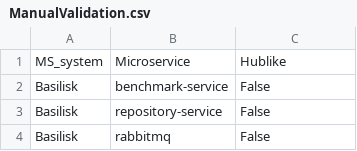
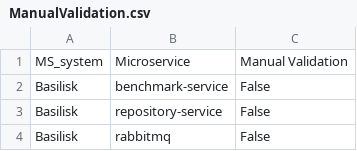
Before and after one commit to M3SOulu/SOSE2025_LeveragingNetworkMethodsForHublikeMicroserviceDetection, a CSV file: Results/ManualValidation.csv, drawn as a sheet; only a part is shown.

```diff
--- a/Results/ManualValidation.csv
+++ b/Results/ManualValidation.csv
@@ -1,2 +1,2 @@
-MS_system,Microservice,Hublike
+MS_system,Microservice,Manual Validation
 Basilisk,benchmark-service,False
```
Also changed, not shown: Results/HubsAll.csv, Results/HubsTrue.csv, 1 other file.
